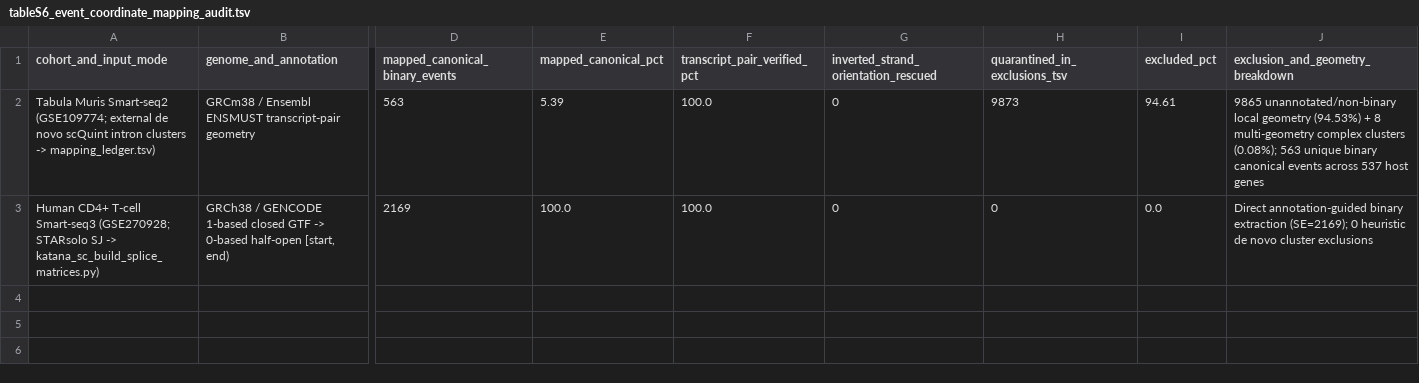
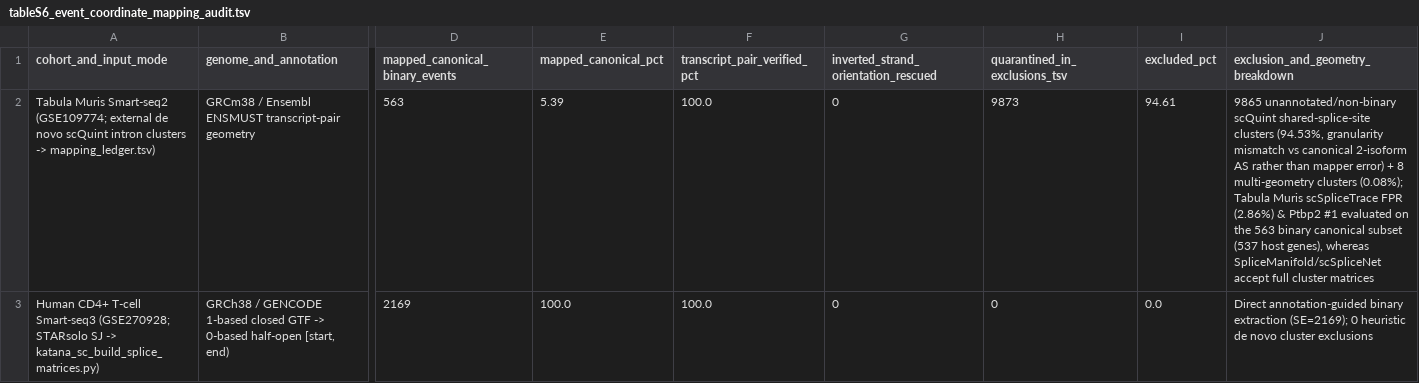
Before and after one commit to Taratype0/Katana-PRISM, a TSV file: benchmarks/nar_reproducibility/tables/tableS6_event_coordinate_mapping_audit.tsv, drawn as a sheet; only a part is shown, gaps mark what is left out; the diff names each change by its address in the sheet, - before the commit and + after, or states it on an @@ line.

Commit message:
docs(benchmarks): clarify scQuint cluster granularity vs canonical binary scope in S6 mapping audit

```diff
--- a/benchmarks/nar_reproducibility/tables/tableS6_event_coordinate_mapping_audit.tsv
+++ b/benchmarks/nar_reproducibility/tables/tableS6_event_coordinate_mapping_audit.tsv
-J2 (exclusion_and_geometry_breakdown): 9865 unannotated/non-binary local geometry (94.53%) + 8 multi-geometry complex clusters (0.08%); 563 unique binary canonical events across 537 host genes
+J2 (exclusion_and_geometry_breakdown): 9865 unannotated/non-binary scQuint shared-splice-site clusters (94.53%, granularity mismatch vs canonical 2-isoform AS rather than mapper error) + 8 multi-geometry clusters (0.08%); Tabula Muris scSpliceTrace FPR (2.86%) & Ptbp2 #1 evaluated on the 563 binary canonical subset (537 host genes), whereas SpliceManifold/scSpliceNet accept full cluster matrices
```
